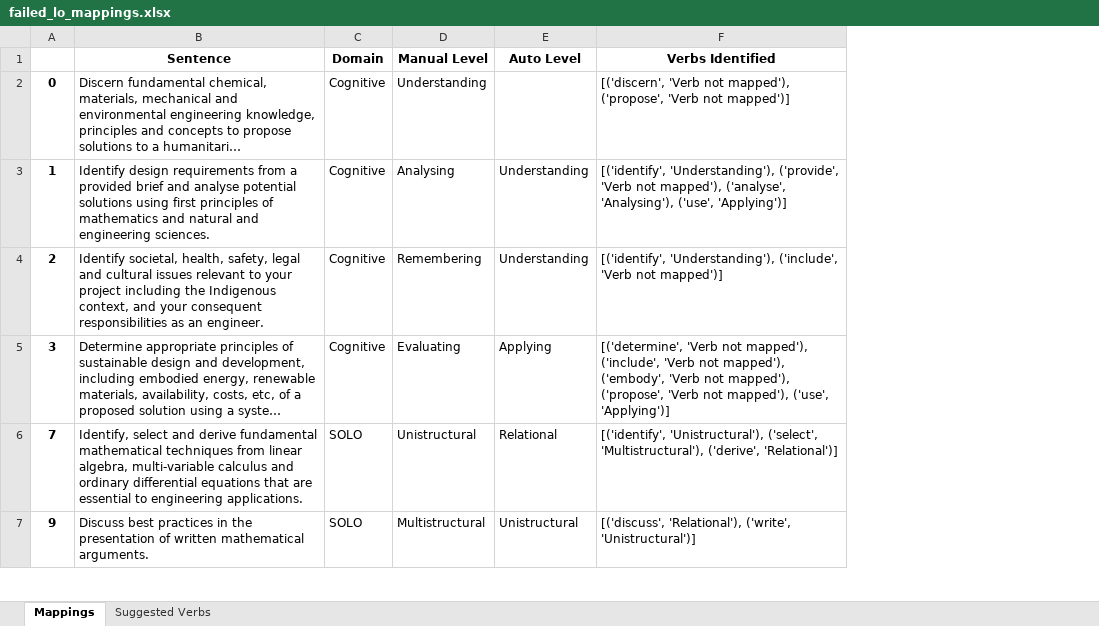
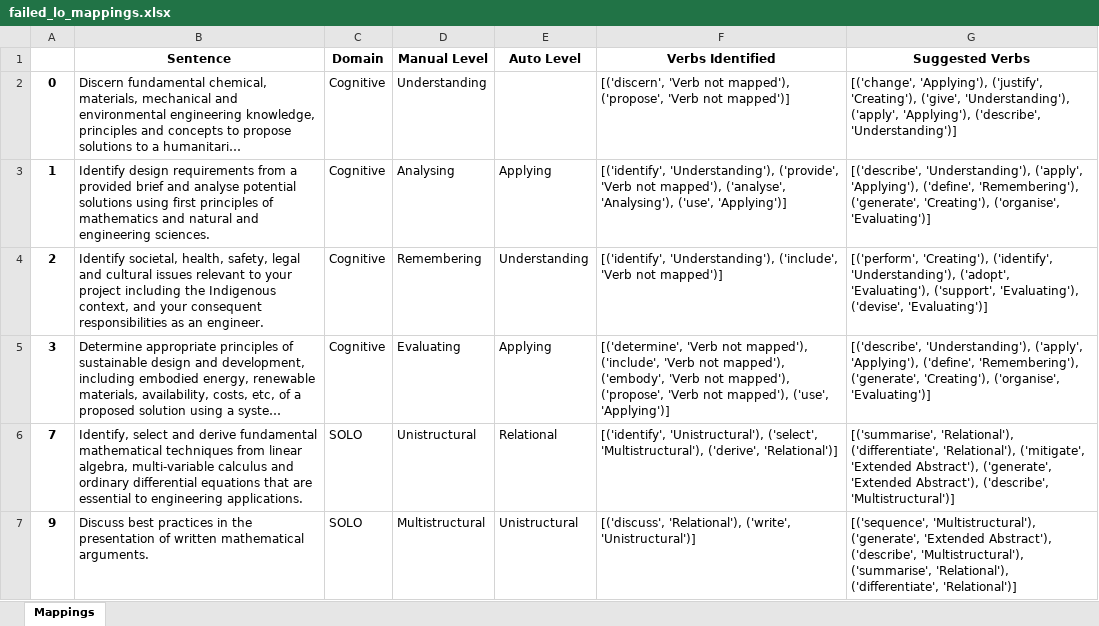
Before and after one commit to 3drdsh3in/Course_Design_For_Accreditation, an Excel workbook: outputs/failed_lo_mappings.xlsx, sheet Mappings, drawn as a sheet; only a part is shown; long unchanged cells end in …; values as stored, in another font and other column widths than the file's, no borders; the diff covers the shown part only; the diff names each change by its address in the sheet, - before the commit and + after, or states it on an @@ line.

Commit message:
Added documentation to code. Added American to UK English translation to improve consistency. Redid suggesting verbs for failed cases. Renamed mapped verb output files.

```diff
--- a/outputs/failed_lo_mappings.xlsx (sheet Mappings)
+++ b/outputs/failed_lo_mappings.xlsx (sheet Mappings)
-sheet tab: Suggested Verbs
+column G (Suggested Verbs), rows 2-7: [('change', 'Applying'), ('justify', 'Creating'), ('give', 'Understanding'), ('apply', 'Applying'), ('describe', 'Understanding')] | [('describe', 'Understanding'), ('apply', 'Applying'), ('define', 'Remembering'), ('generate', 'Creating'), ('organise', 'Evaluating')] | [('perform', 'Creating'), ('identify', 'Understanding'), ('adopt', 'Evaluating'), ('support', 'Evaluating'), ('devise', 'Evaluating')] | [('describe', 'Understanding'), ('apply', 'Applying'), ('define', 'Remembering'), ('generate', 'Creating'), ('organise', 'Evaluating')] | [('summarise', 'Relational'), ('differentiate', 'Relational'), ('mitigate', 'Extended Abstract'), ('generate', 'Extended Abstract'), ('describe', 'Multistructural')] | [('sequence', 'Multistructural'), ('generate', 'Extended Abstract'), ('describe', 'Multistructural'), ('summarise', 'Relational'), ('differentiate', 'Relational')]
-E3 (Auto Level): Understanding
+E3 (Auto Level): Applying
```
Also changed, not shown: 1 added row, 10 removed rows and 21 edited cells elsewhere in this sheet, 8 other files.
